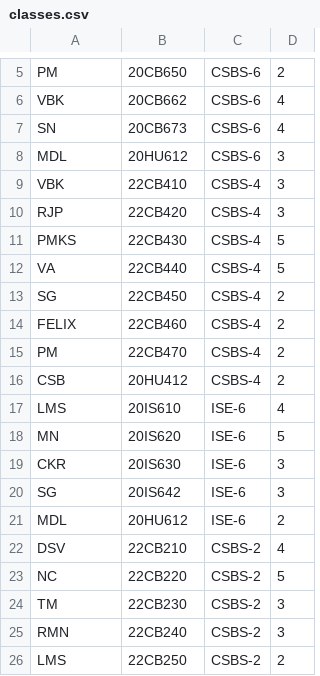
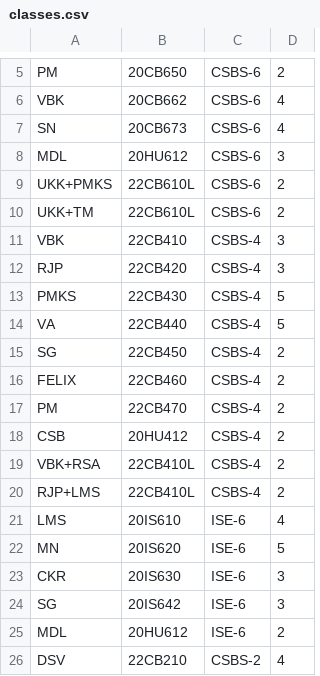
Before and after one commit to Sayed-Afnan-Khazi/time-table-ai, a CSV file: classes.csv, drawn as a sheet; only a part is shown, gaps mark what is left out; the shorter side is filled out with more unchanged rows.

```diff
--- a/classes.csv
+++ b/classes.csv
@@ -8,2 +8,4 @@ SN, 20CB673, CSBS-6, 4
 MDL, 20HU612, CSBS-6, 3
+UKK+PMKS, 22CB610L, CSBS-6, 2
+UKK+TM, 22CB610L, CSBS-6, 2
 VBK, 22CB410, CSBS-4, 3
@@ -16,2 +18,4 @@ PM, 22CB470, CSBS-4, 2
 CSB, 20HU412, CSBS-4, 2
+VBK+RSA, 22CB410L, CSBS-4, 2
+RJP+LMS, 22CB410L, CSBS-4, 2
 LMS, 20IS610, ISE-6, 4
```
Also changed, not shown: outputs/monday.csv, outputs/saturday.csv, 5 other files.
